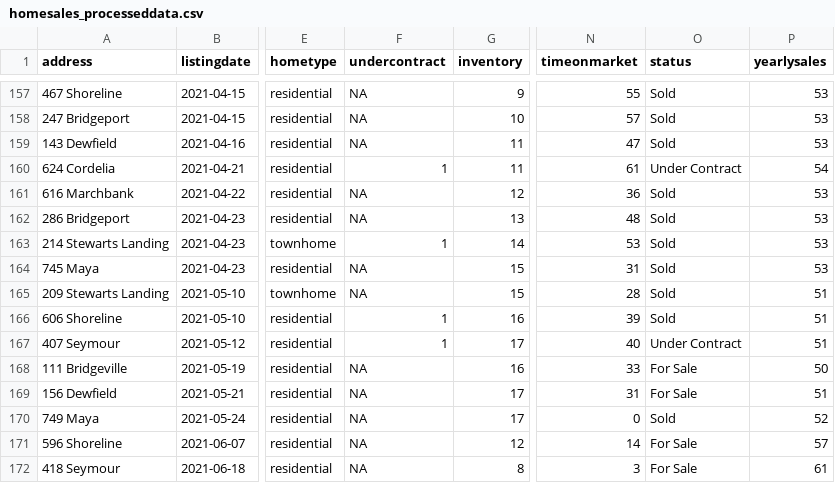
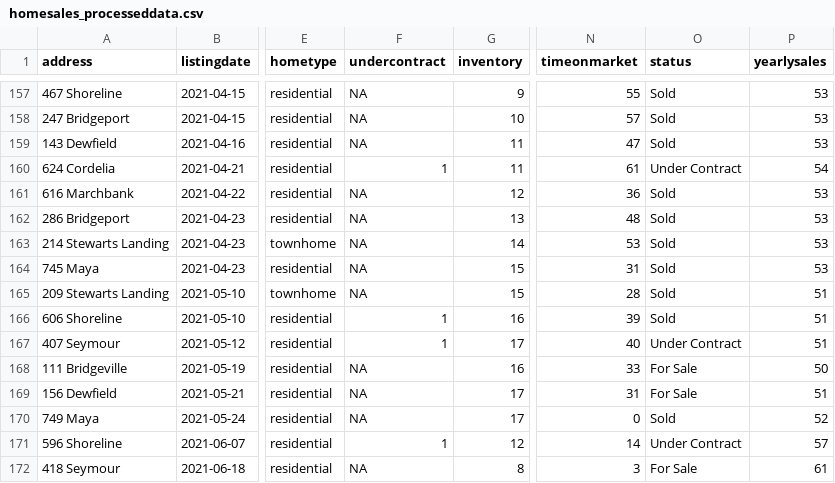
Before and after one commit to robhanssen/glenlake-homesales-old, a CSV file: data/homesales_processeddata.csv, drawn as a sheet; only a part is shown, gaps mark what is left out; the diff names each change by its address in the sheet, - before the commit and + after, or states it on an @@ line.

```diff
--- a/data/homesales_processeddata.csv
+++ b/data/homesales_processeddata.csv
-F163 (undercontract): 1
+F163 (undercontract): NA
-F171 (undercontract): NA
+F171 (undercontract): 1
-O171 (status): For Sale
+O171 (status): Under Contract
```
Also changed, not shown: data/listing-overview-by-year.csv, data/median-time-on-market.csv, 20 other files.
